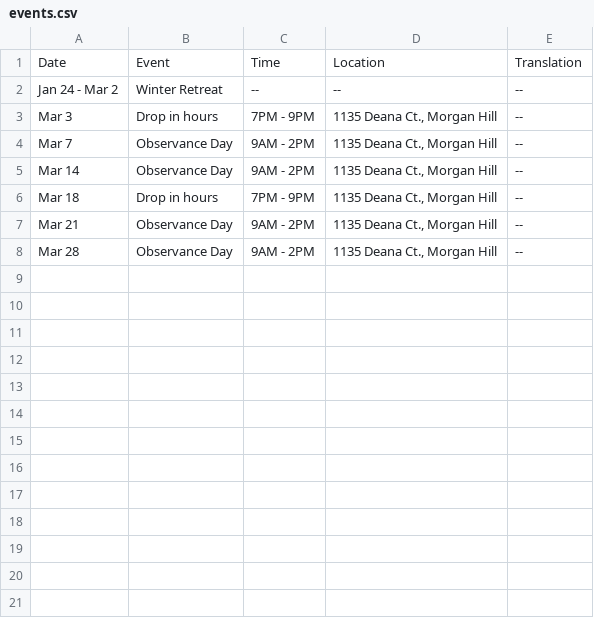
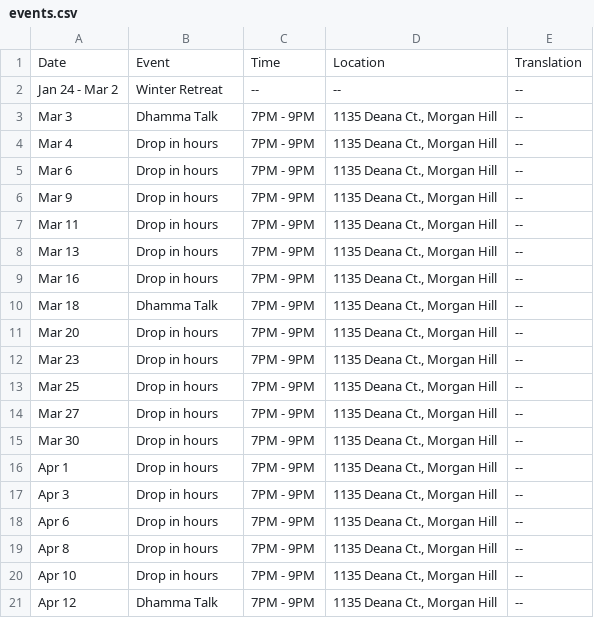
Before and after one commit to samanasevana/samanasevanasite, a CSV file: src/content/events.csv, drawn as a sheet.

```diff
--- a/src/content/events.csv
+++ b/src/content/events.csv
@@ -2,7 +2,20 @@ Date,Event,Time,Location,Translation
 Jan 24 - Mar 2,"Winter Retreat","--","--","--"
-Mar 3,"Drop in hours","7PM - 9PM","1135 Deana Ct., Morgan Hill","--"
-Mar 7,"Observance Day","9AM - 2PM","1135 Deana Ct., Morgan Hill","--"
-Mar 14,"Observance Day","9AM - 2PM","1135 Deana Ct., Morgan Hill","--"
-Mar 18,"Drop in hours","7PM - 9PM","1135 Deana Ct., Morgan Hill","--"
-Mar 21,"Observance Day","9AM - 2PM","1135 Deana Ct., Morgan Hill","--"
-Mar 28,"Observance Day","9AM - 2PM","1135 Deana Ct., Morgan Hill","--"
+Mar 3,"Dhamma Talk","7PM - 9PM","1135 Deana Ct., Morgan Hill","--"
+Mar 4,"Drop in hours","7PM - 9PM","1135 Deana Ct., Morgan Hill","--"
+Mar 6,"Drop in hours","7PM - 9PM","1135 Deana Ct., Morgan Hill","--"
+Mar 9,"Drop in hours","7PM - 9PM","1135 Deana Ct., Morgan Hill","--"
+Mar 11,"Drop in hours","7PM - 9PM","1135 Deana Ct., Morgan Hill","--"
+Mar 13,"Drop in hours","7PM - 9PM","1135 Deana Ct., Morgan Hill","--"
+Mar 16,"Drop in hours","7PM - 9PM","1135 Deana Ct., Morgan Hill","--"
+Mar 18,"Dhamma Talk","7PM - 9PM","1135 Deana Ct., Morgan Hill","--"
+Mar 20,"Drop in hours","7PM - 9PM","1135 Deana Ct., Morgan Hill","--"
+Mar 23,"Drop in hours","7PM - 9PM","1135 Deana Ct., Morgan Hill","--"
+Mar 25,"Drop in hours","7PM - 9PM","1135 Deana Ct., Morgan Hill","--"
+Mar 27,"Drop in hours","7PM - 9PM","1135 Deana Ct., Morgan Hill","--"
+Mar 30,"Drop in hours","7PM - 9PM","1135 Deana Ct., Morgan Hill","--"
+Apr 1,"Drop in hours","7PM - 9PM","1135 Deana Ct., Morgan Hill","--"
+Apr 3,"Drop in hours","7PM - 9PM","1135 Deana Ct., Morgan Hill","--"
+Apr 6,"Drop in hours","7PM - 9PM","1135 Deana Ct., Morgan Hill","--"
+Apr 8,"Drop in hours","7PM - 9PM","1135 Deana Ct., Morgan Hill","--"
+Apr 10,"Drop in hours","7PM - 9PM","1135 Deana Ct., Morgan Hill","--"
+Apr 12,"Dhamma Talk","7PM - 9PM","1135 Deana Ct., Morgan Hill","--"
```
Also changed, not shown: 1 other file.
